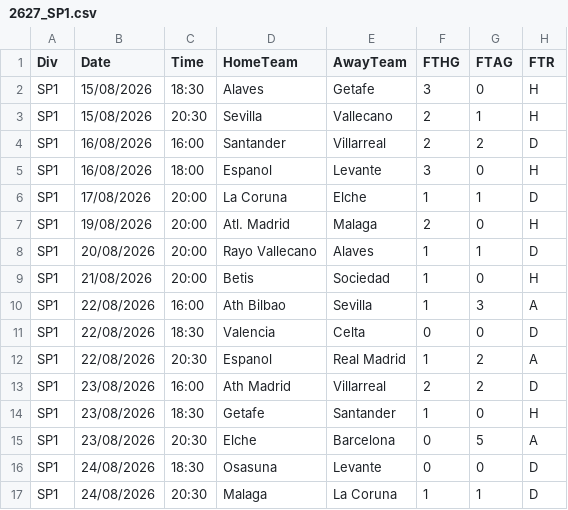
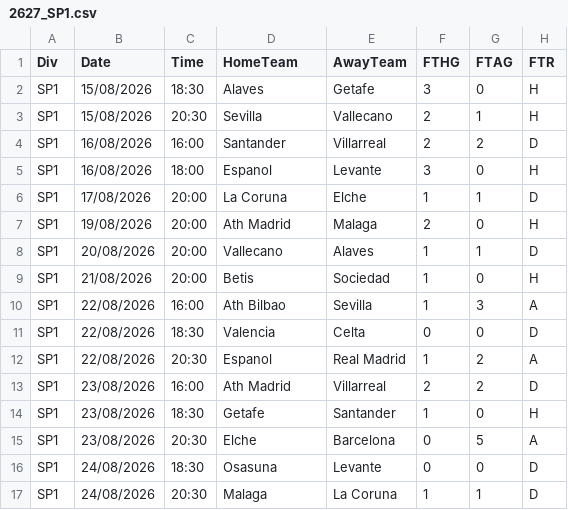
Before and after one commit to amozaffari/LaLiga2026, a CSV file: data/raw/2627_SP1.csv, drawn as a sheet; only a part is shown; the diff names each change by its address in the sheet, - before the commit and + after, or states it on an @@ line.

```diff
--- a/data/raw/2627_SP1.csv
+++ b/data/raw/2627_SP1.csv
-D7 (HomeTeam): Atl. Madrid
+D7 (HomeTeam): Ath Madrid
-D8 (HomeTeam): Rayo Vallecano
+D8 (HomeTeam): Vallecano
```
Also changed, not shown: history/match_predictions.csv, 2 other files.
